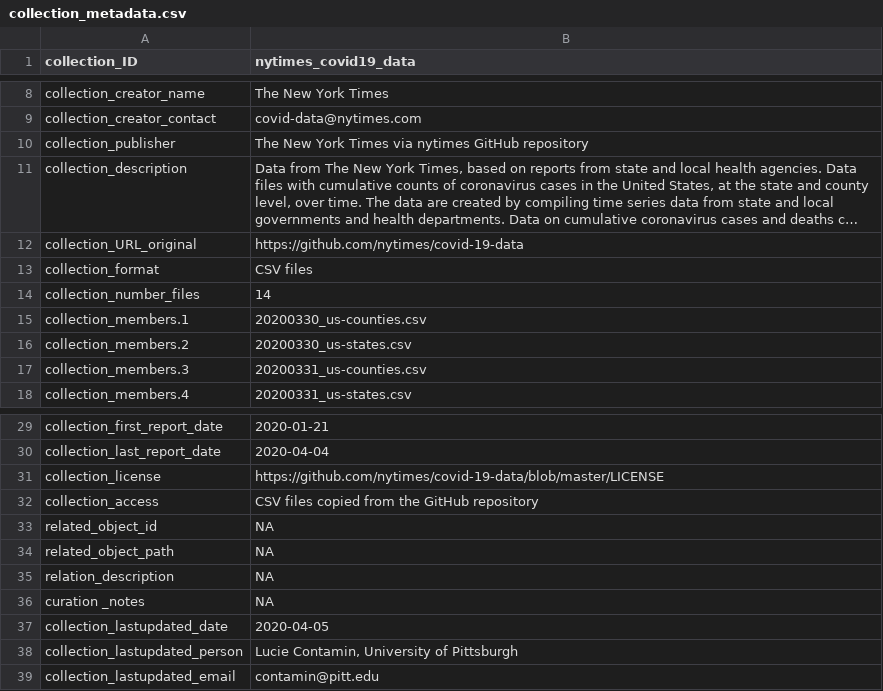
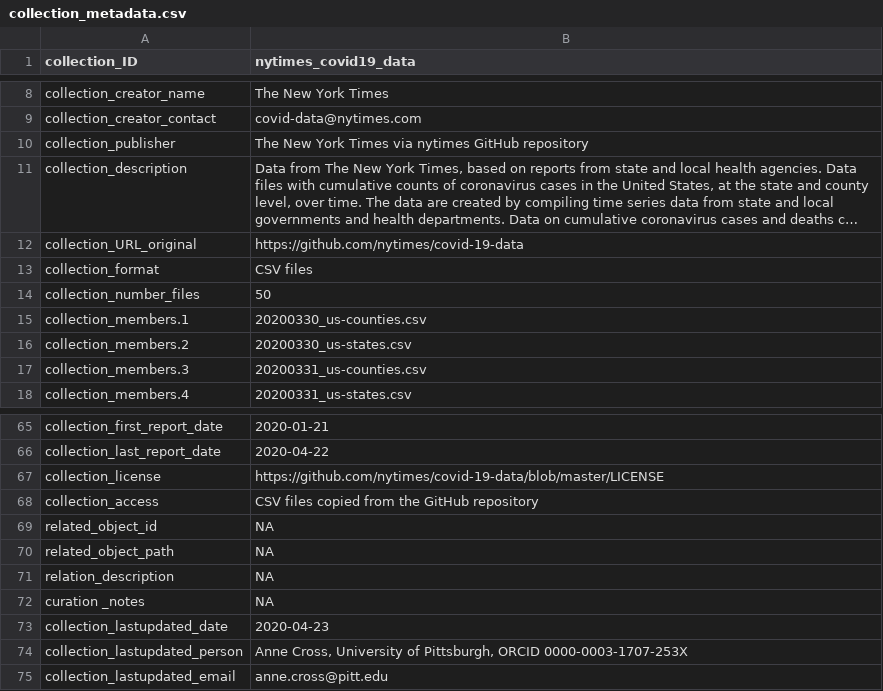
Before and after one commit to TianyuanCai/covid19, a CSV file: data/nytimes_covid19_data/collection_metadata.csv, drawn as a sheet; only a part is shown, gaps mark what is left out; long unchanged cells end in …; addresses are those after the commit; the diff covers the shown part only; the diff names each change by its address in the sheet, - before the commit and + after, or states it on an @@ line.

Commit message:
update covid19 data

```diff
--- a/data/nytimes_covid19_data/collection_metadata.csv
+++ b/data/nytimes_covid19_data/collection_metadata.csv
-B14 (nytimes_covid19_data): 14
+B14 (nytimes_covid19_data): 50
-B66 (nytimes_covid19_data): 2020-04-04
+B66 (nytimes_covid19_data): 2020-04-22
-B73 (nytimes_covid19_data): 2020-04-05
+B73 (nytimes_covid19_data): 2020-04-23
-B74 (nytimes_covid19_data): Lucie Contamin, University of Pittsburgh
+B74 (nytimes_covid19_data): Anne Cross, University of Pittsburgh, ORCID 0000-0003-1707-253X
-B75 (nytimes_covid19_data): contamin@pitt.edu
+B75 (nytimes_covid19_data): anne.cross@pitt.edu
```
Also changed, not shown: 36 added rows elsewhere in this file, 37 other files.
